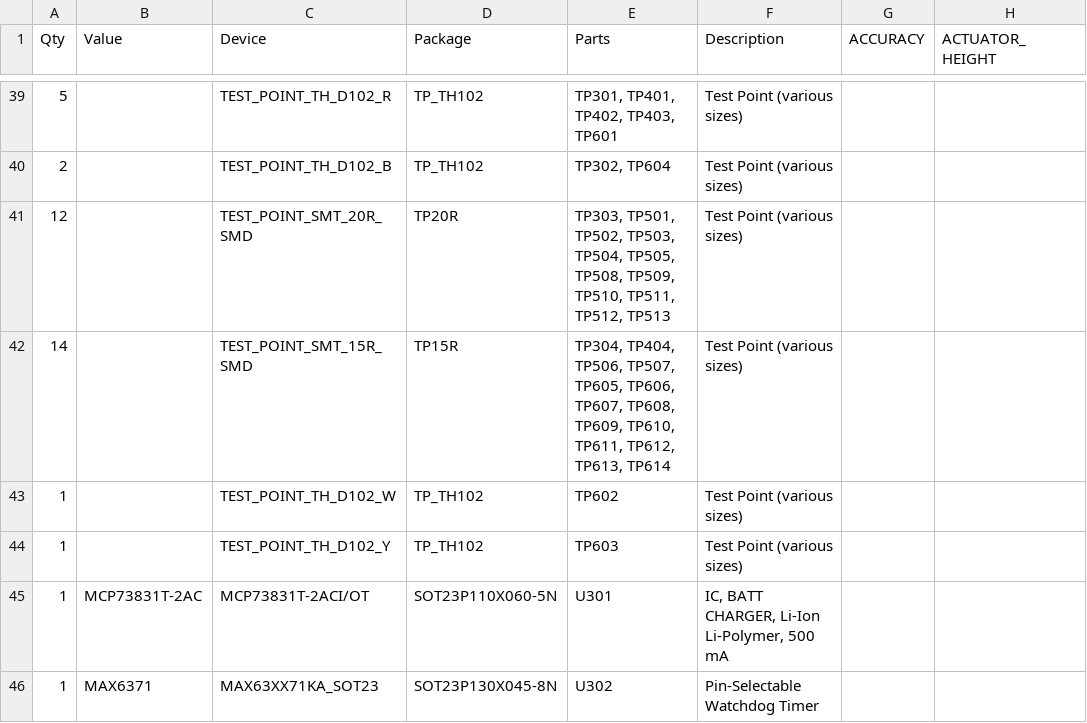
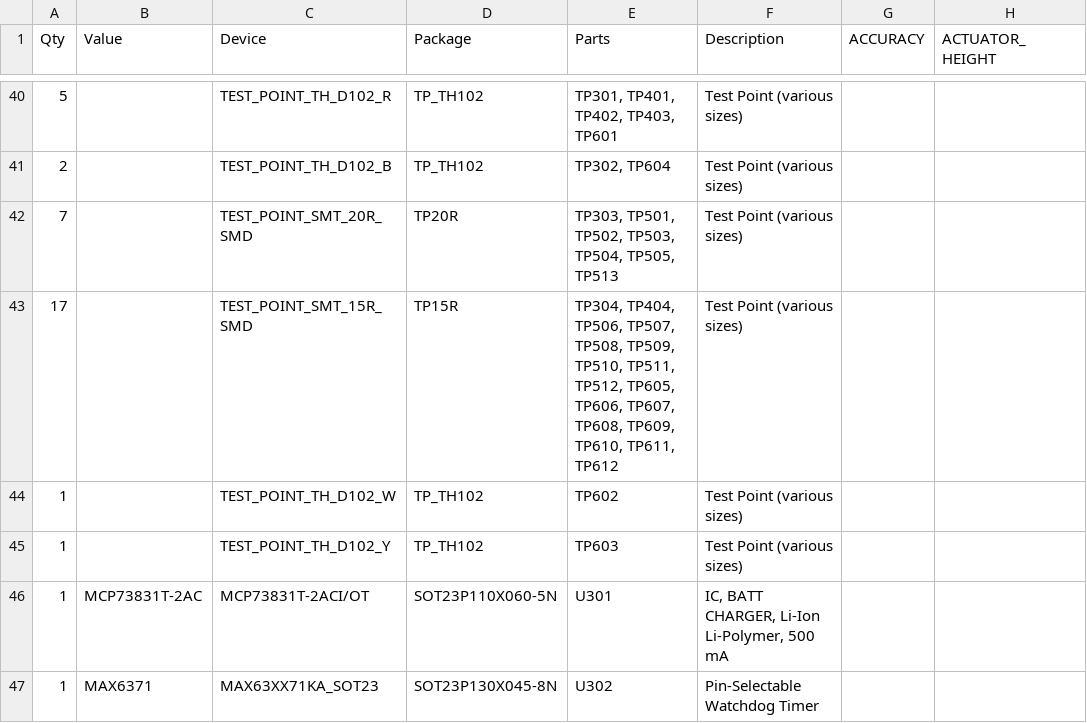
Before and after one commit to TightSquad/HABIP-HW, a CSV file: eagle/projects/raspi_zero_power_sensor_hat/rev1/bom/raspi_zero_power_sensor_hat-bom_por_rev1.csv (was eagle/projects/raspi_zero_power_sensor_hat/raspi_zero_power_sensor_hat_POR-BOM.csv), drawn as a sheet; only a part is shown, gaps mark what is left out; addresses are those after the commit; the diff covers the shown part only; the diff names each change by its address in the sheet, - before the commit and + after, or states it on an @@ line.

Commit message:
adding all finalized gerber, schem, and bom files for Rev1 of HAT and balloon sensor boards

```diff
--- a/eagle/projects/raspi_zero_power_sensor_hat/raspi_zero_power_sensor_hat_POR-BOM.csv
+++ b/eagle/projects/raspi_zero_power_sensor_hat/rev1/bom/raspi_zero_power_sensor_hat-bom_por_rev1.csv
-A42 (Qty): 12
+A42 (Qty): 7
-E42 (Parts): …TP504, TP505, TP508, TP509, TP510, TP511, TP512, TP513
+E42 (Parts): …TP504, TP505, TP513
-A43 (Qty): 14
+A43 (Qty): 17
-E43 (Parts): …TP506, TP507, TP605, TP606, TP607, TP608, TP609, TP610, TP611, TP612, TP613, TP614
+E43 (Parts): …TP506, TP507, TP508, TP509, TP510, TP511, TP512, TP605, TP606, TP607, TP608, TP609, TP610, TP611, TP612
```
Also changed, not shown: 1 added row and 9 edited cells elsewhere in this file, 44 other files.
